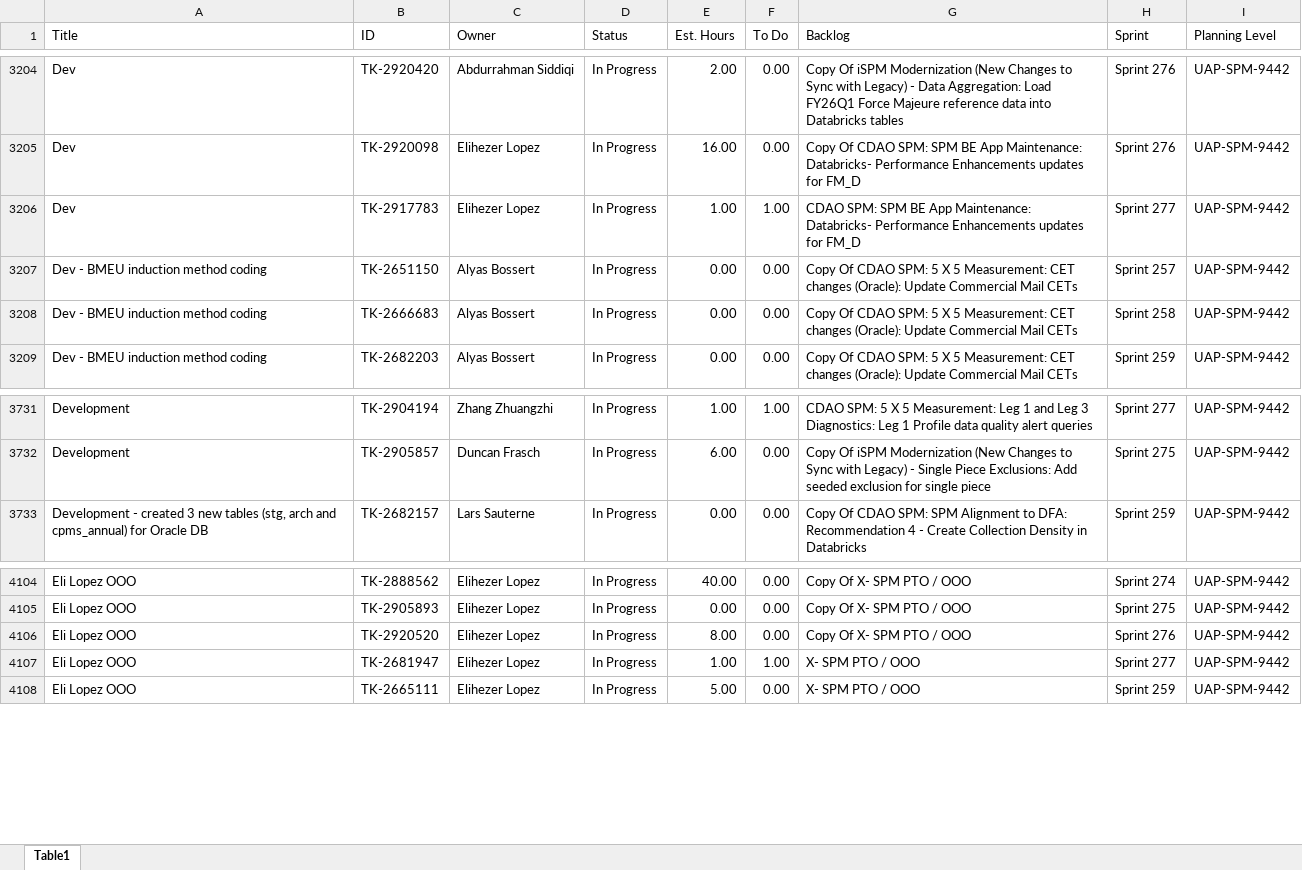
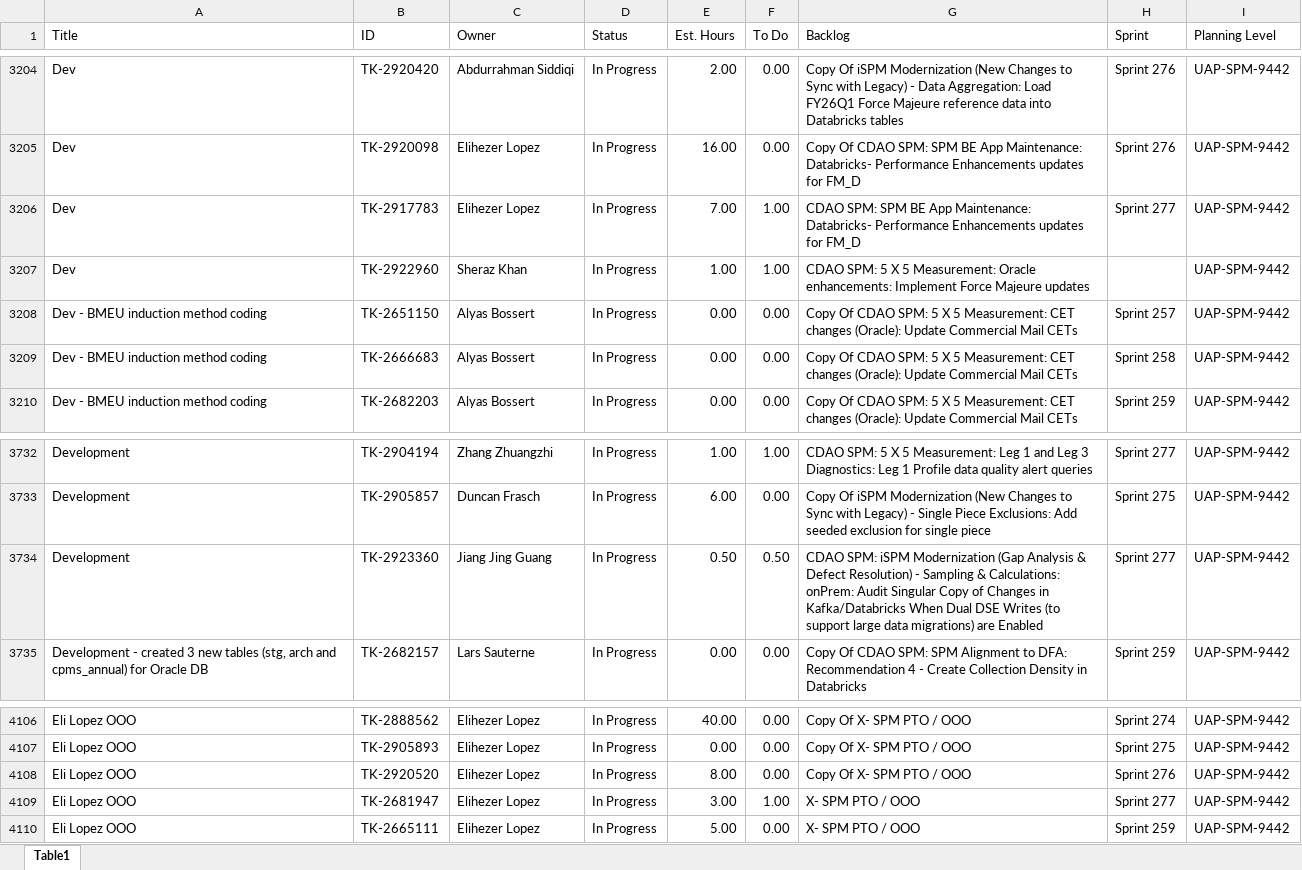
Before and after one commit to usps-dataeng/versionone-dashboard, an Excel workbook: tasklist_UAPSPM9442.xlsx, sheet Table1, drawn as a sheet; only a part is shown, gaps mark what is left out; values as stored, in another font and other column widths than the file's, no borders; addresses are those after the commit; the diff names each change by its address in the sheet, - before the commit and + after, or states it on an @@ line.

```diff
--- a/tasklist_UAPSPM9442.xlsx (sheet Table1)
+++ b/tasklist_UAPSPM9442.xlsx (sheet Table1)
-E3206 (Est. Hours): 1.00
+E3206 (Est. Hours): 7.00
+row 3207: Dev | TK-2922960 | Sheraz Khan | In Progress | 1.00 | 1.00 | CDAO SPM: 5 X 5 Measurement: Oracle enhancements: Implement Force Majeure updates |  | UAP-SPM-9442
+row 3734: Development | TK-2923360 | Jiang Jing Guang | In Progress | 0.50 | 0.50 | CDAO SPM: iSPM Modernization (Gap Analysis & Defect Resolution) - Sampling & Calculations: onPrem: Audit Singular Copy of Changes in Kafka/Databricks When Dual DSE Writes (to support large data migrations) are Enabled | Sprint 277 | UAP-SPM-9442
-E4109 (Est. Hours): 1.00
+E4109 (Est. Hours): 3.00
```
Also changed, not shown: tasklist_CDAS6441.xlsx, tasklist_EDS4834.xlsx, 5 other files.
